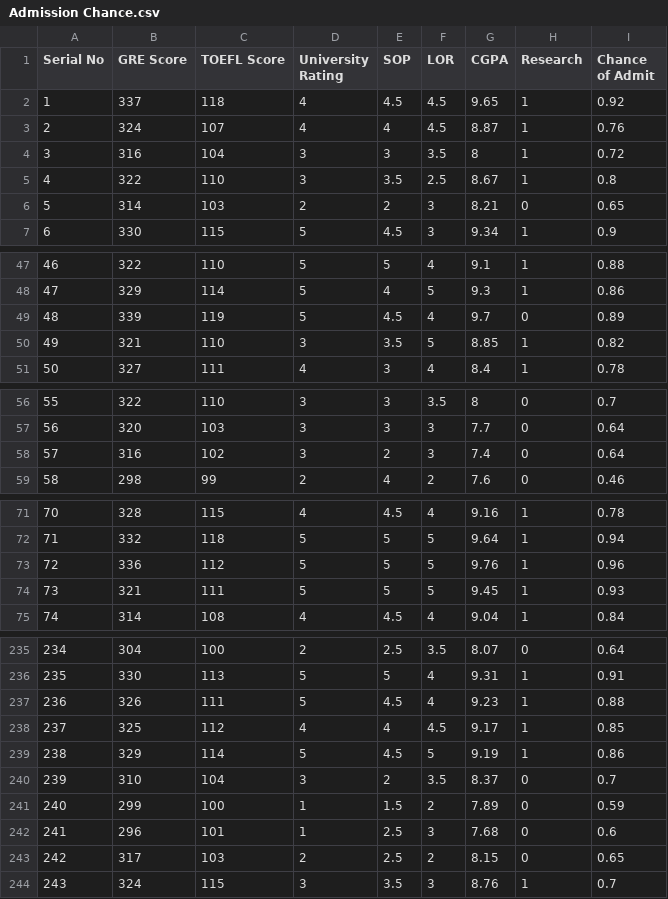
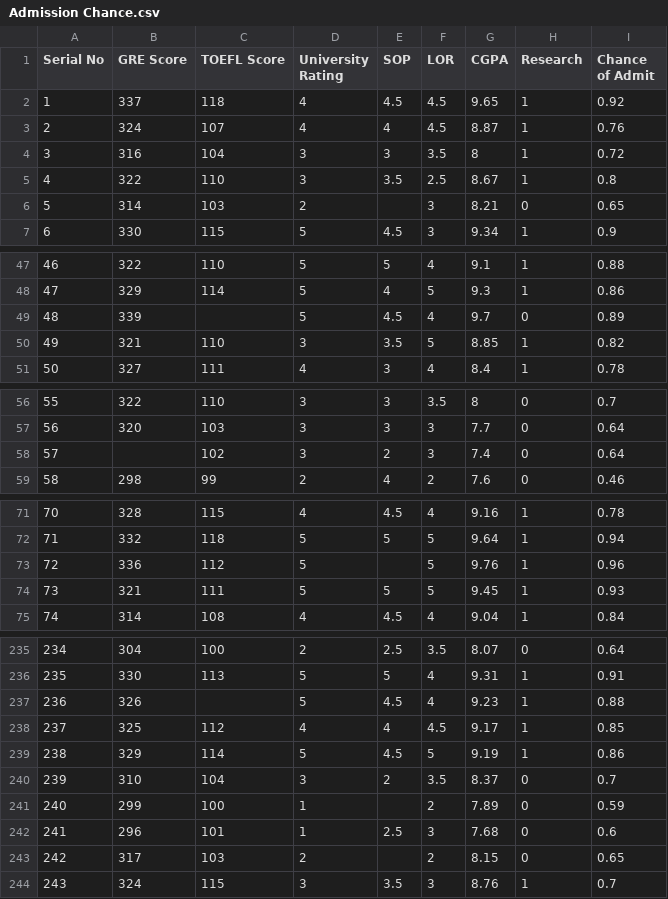
Before and after one commit to sheraldo-ux/DataSet, a CSV file: Admission Chance.csv, drawn as a sheet; only a part is shown, gaps mark what is left out; the diff covers the shown part only.

```diff
--- a/Admission Chance.csv
+++ b/Admission Chance.csv
@@ -5,3 +5,3 @@ Serial No,GRE Score,TOEFL Score,University Rating, SOP,LOR ,CGPA,Research,Chance
 4,322,110,3,3.5,2.5,8.67,1,0.8
-5,314,103,2,2,3,8.21,0,0.65
+5,314,103,2,,3,8.21,0,0.65
 6,330,115,5,4.5,3,9.34,1,0.9
@@ -48,3 +48,3 @@ Serial No,GRE Score,TOEFL Score,University Rating, SOP,LOR ,CGPA,Research,Chance
 47,329,114,5,4,5,9.3,1,0.86
-48,339,119,5,4.5,4,9.7,0,0.89
+48,339,,5,4.5,4,9.7,0,0.89
 49,321,110,3,3.5,5,8.85,1,0.82
@@ -57,3 +57,3 @@ Serial No,GRE Score,TOEFL Score,University Rating, SOP,LOR ,CGPA,Research,Chance
 56,320,103,3,3,3,7.7,0,0.64
-57,316,102,3,2,3,7.4,0,0.64
+57,,102,3,2,3,7.4,0,0.64
 58,298,99,2,4,2,7.6,0,0.46
@@ -72,3 +72,3 @@ Serial No,GRE Score,TOEFL Score,University Rating, SOP,LOR ,CGPA,Research,Chance
 71,332,118,5,5,5,9.64,1,0.94
-72,336,112,5,5,5,9.76,1,0.96
+72,336,112,5,,5,9.76,1,0.96
 73,321,111,5,5,5,9.45,1,0.93
@@ -236,3 +236,3 @@ Serial No,GRE Score,TOEFL Score,University Rating, SOP,LOR ,CGPA,Research,Chance
 235,330,113,5,5,4,9.31,1,0.91
-236,326,111,5,4.5,4,9.23,1,0.88
+236,326,,5,4.5,4,9.23,1,0.88
 237,325,112,4,4,4.5,9.17,1,0.85
@@ -240,5 +240,5 @@ Serial No,GRE Score,TOEFL Score,University Rating, SOP,LOR ,CGPA,Research,Chance
 239,310,104,3,2,3.5,8.37,0,0.7
-240,299,100,1,1.5,2,7.89,0,0.59
+240,299,100,1,,2,7.89,0,0.59
 241,296,101,1,2.5,3,7.68,0,0.6
-242,317,103,2,2.5,2,8.15,0,0.65
+242,317,103,2,,2,8.15,0,0.65
 243,324,115,3,3.5,3,8.76,1,0.7
```
Also changed, not shown: 34 edited cells elsewhere in this file, 9 other files.
